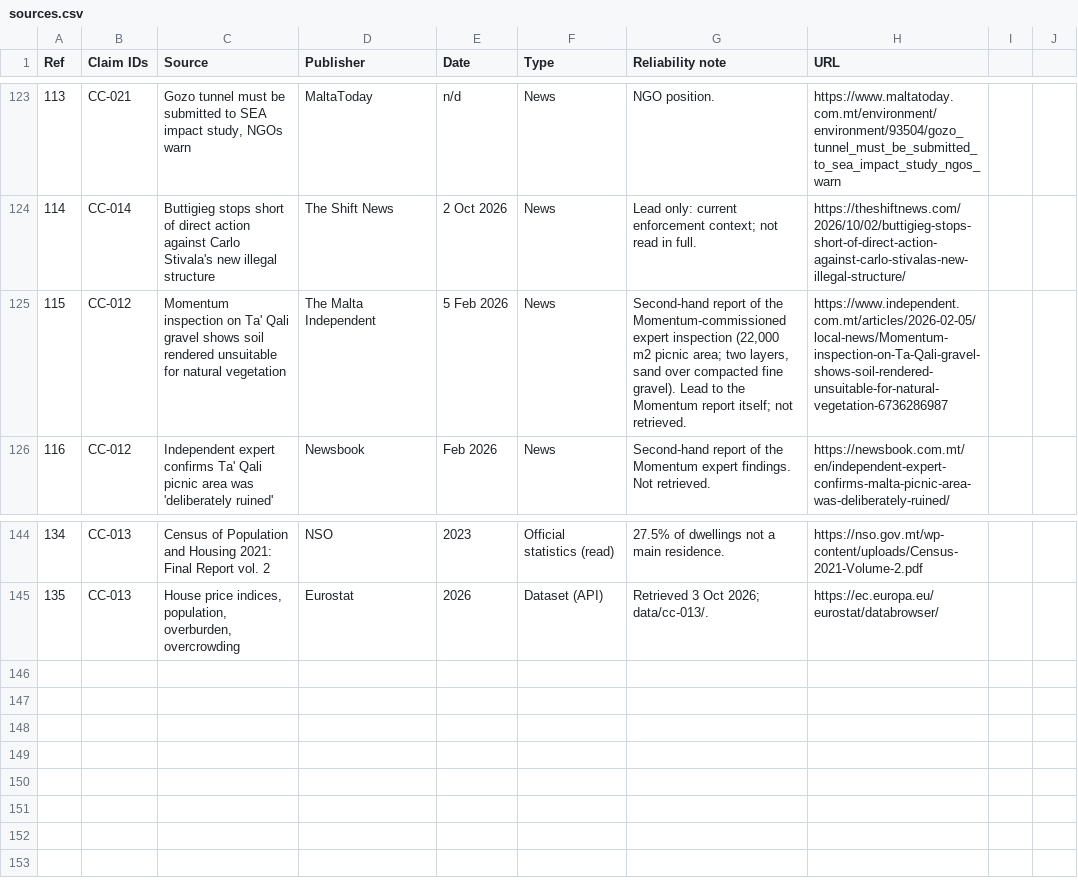
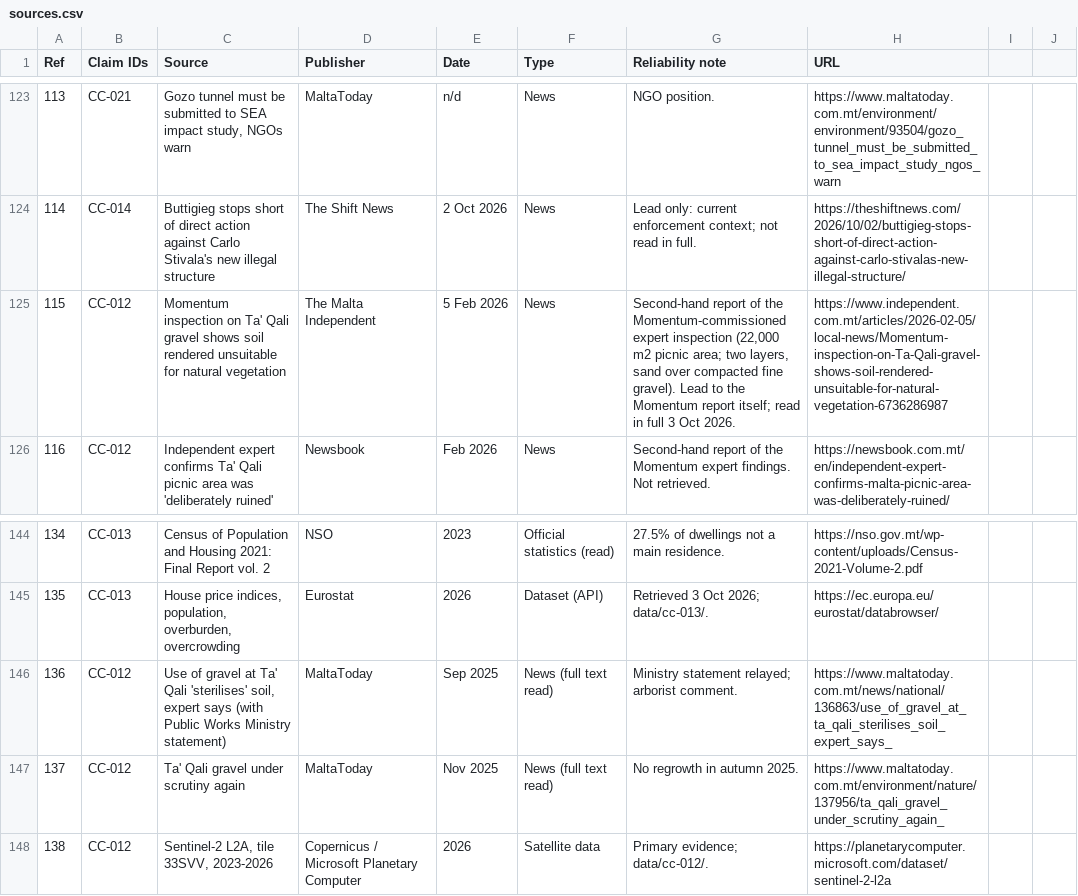
Before and after one commit to leandergrech/Mizien, a CSV file: data/sources.csv, drawn as a sheet; only a part is shown, gaps mark what is left out.

```diff
--- a/data/sources.csv
+++ b/data/sources.csv
@@ -124,3 +124,3 @@ Ref,Claim IDs,Source,Publisher,Date,Type,Reliability note,URL
 114,CC-014,Buttigieg stops short of direct action against Carlo Stivala's new illegal structure,The Shift News,2 Oct 2026,News,Lead only: current enforcement context; not read in full.,https://theshiftnews.com/2026/10/02/buttigieg-stops-short-of-direct-action-against-carlo-stivalas-new-illegal-structure/
-115,CC-012,Momentum inspection on Ta' Qali gravel shows soil rendered unsuitable for natural vegetation,The Malta Independent,5 Feb 2026,News,"Second-hand report of the Momentum-commissioned expert inspection (22,000 m2 picnic area; two layers, sand over compacted fine gravel). Lead to the Momentum report itself; not retrieved.",https://www.independent.com.mt/articles/2026-02-05/local-news/Momentum-inspection-on-Ta-Qali-gravel-shows-soil-rendered-unsuitable-for-natural-vegetation-6736286987
+115,CC-012,Momentum inspection on Ta' Qali gravel shows soil rendered unsuitable for natural vegetation,The Malta Independent,5 Feb 2026,News,"Second-hand report of the Momentum-commissioned expert inspection (22,000 m2 picnic area; two layers, sand over compacted fine gravel). Lead to the Momentum report itself; read in full 3 Oct 2026.",https://www.independent.com.mt/articles/2026-02-05/local-news/Momentum-inspection-on-Ta-Qali-gravel-shows-soil-rendered-unsuitable-for-natural-vegetation-6736286987
 116,CC-012,Independent expert confirms Ta' Qali picnic area was 'deliberately ruined',Newsbook,Feb 2026,News,Second-hand report of the Momentum expert findings. Not retrieved.,https://newsbook.com.mt/en/independent-expert-confirms-malta-picnic-area-was-deliberately-ruined/
@@ -145 +145,4 @@ Ref,Claim IDs,Source,Publisher,Date,Type,Reliability note,URL
 135,CC-013,"House price indices, population, overburden, overcrowding",Eurostat,2026,Dataset (API),Retrieved 3 Oct 2026; data/cc-013/.,https://ec.europa.eu/eurostat/databrowser/
+136,CC-012,"Use of gravel at Ta' Qali 'sterilises' soil, expert says (with Public Works Ministry statement)",MaltaToday,Sep 2025,News (full text read),Ministry statement relayed; arborist comment.,https://www.maltatoday.com.mt/news/national/136863/use_of_gravel_at_ta_qali_sterilises_soil_expert_says_
+137,CC-012,Ta' Qali gravel under scrutiny again,MaltaToday,Nov 2025,News (full text read),No regrowth in autumn 2025.,https://www.maltatoday.com.mt/environment/nature/137956/ta_qali_gravel_under_scrutiny_again_
+138,CC-012,"Sentinel-2 L2A, tile 33SVV, 2023-2026",Copernicus / Microsoft Planetary Computer,2026,Satellite data,Primary evidence; data/cc-012/.,https://planetarycomputer.microsoft.com/dataset/sentinel-2-l2a
```
Also changed, not shown: data/claims.csv, data/queue.csv, 26 other files.
